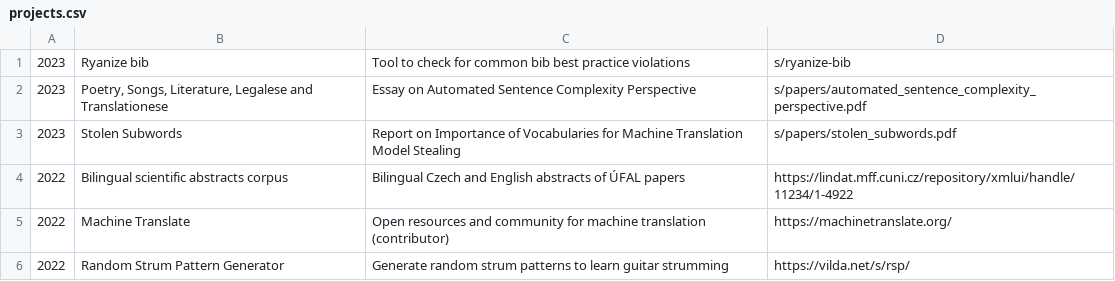
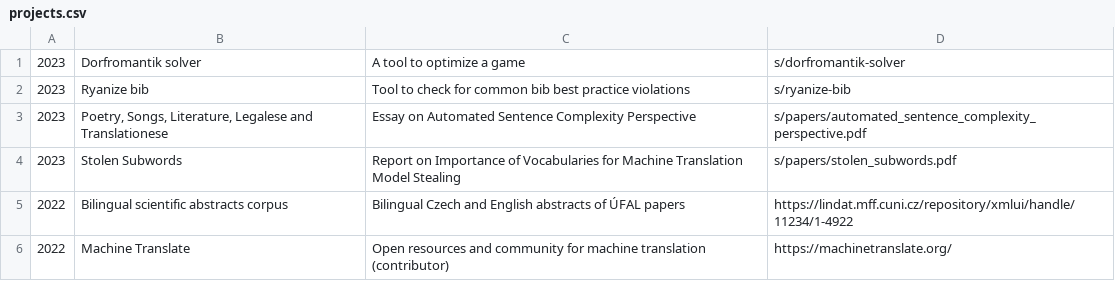
Before and after one commit to zouharvi/zouharvi, a CSV file: pages/projects.csv, drawn as a sheet; only a part is shown; the shorter side is filled out with more unchanged rows; the diff names each change by its address in the sheet, - before the commit and + after, or states it on an @@ line.

Commit message:
add project

```diff
--- a/pages/projects.csv
+++ b/pages/projects.csv
+row 1: 2023 | Dorfromantik solver | A tool to optimize a game | s/dorfromantik-solver
```
Also changed, not shown: 1 other file.
